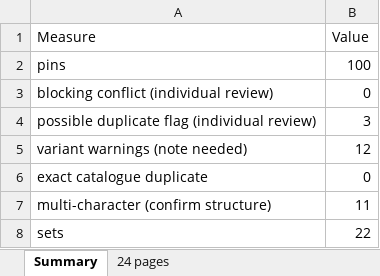
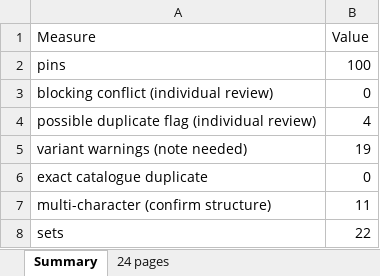
Before and after one commit to alperahmet1990-debug/Pin-hunt-uk, an Excel workbook: docs/research/catalogue-sprint/pilot-dsuk-high/pilot_dsuk_high_checklist.xlsx, sheet Summary, drawn as a sheet; values as stored, in another font and other column widths than the file's, no borders; the diff names each change by its address in the sheet, - before the commit and + after, or states it on an @@ line.

```diff
--- a/docs/research/catalogue-sprint/pilot-dsuk-high/pilot_dsuk_high_checklist.xlsx (sheet Summary)
+++ b/docs/research/catalogue-sprint/pilot-dsuk-high/pilot_dsuk_high_checklist.xlsx (sheet Summary)
-B4 (Value): 3
+B4 (Value): 4
-B5 (Value): 12
+B5 (Value): 19
```
Also changed, not shown: sheet 24 pages, research/catalogue-engine/out/consolidated/verification_worklist.xlsx, 9 other files.
